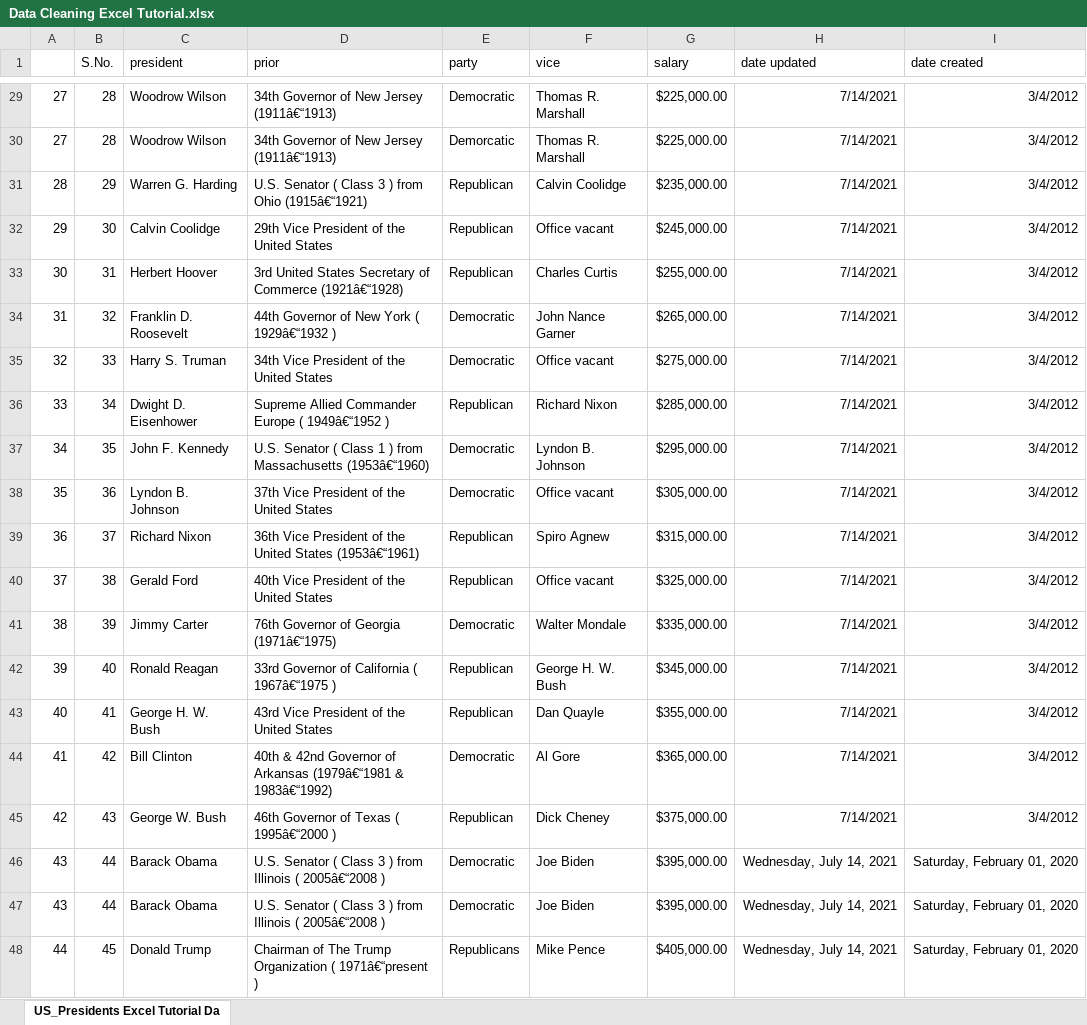
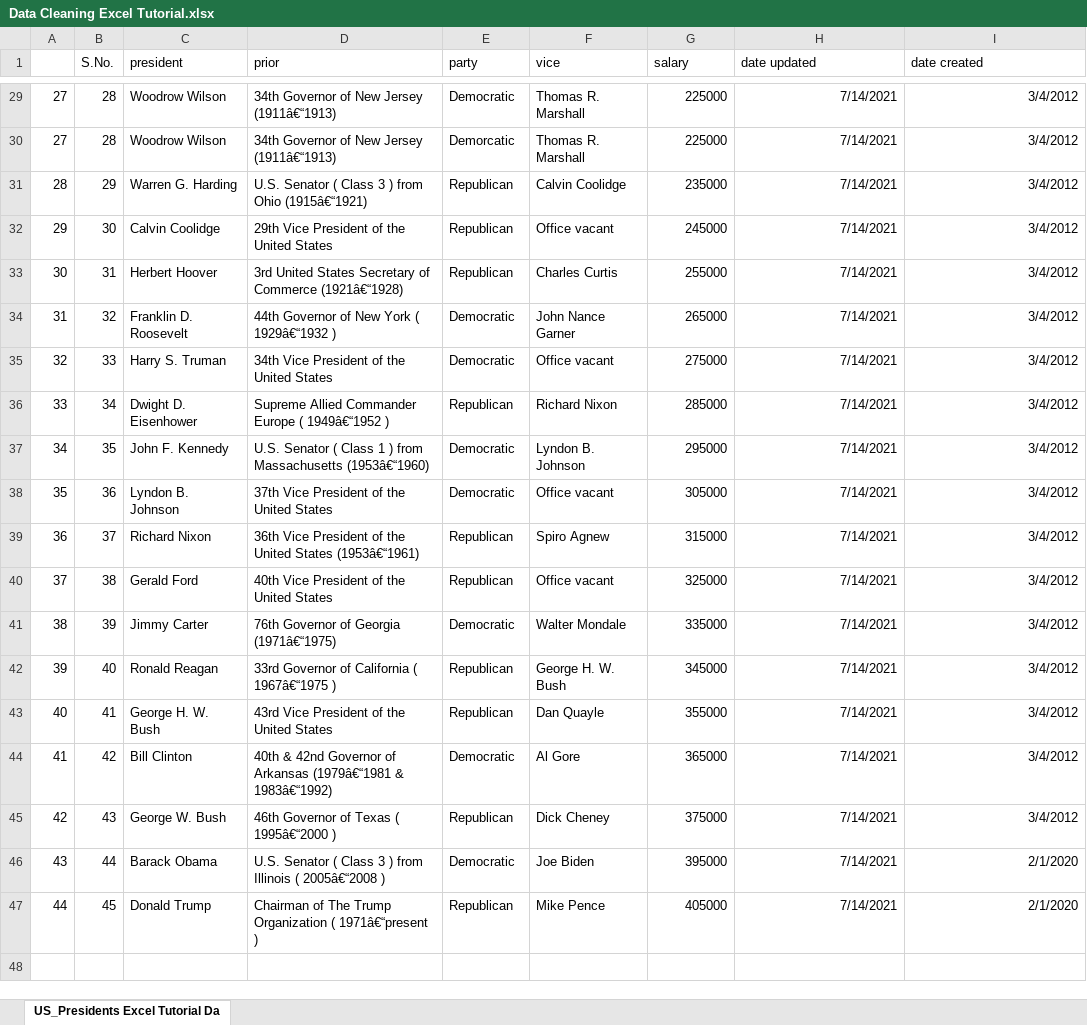
Before and after one commit to FirasBOUDHIEF/data-analyst-bootcamp, an Excel workbook: Data Cleaning Excel Tutorial.xlsx, sheet US_Presidents Excel Tutorial Da, drawn as a sheet; only a part is shown, gaps mark what is left out; values as stored, in another font and other column widths than the file's, no borders; removed rows and columns are numbered as before the commit, all else as after; the diff covers the shown part only; the diff names each change by its address in the sheet, - before the commit and + after, or states it on an @@ line.

Commit message:
6-Excel Data Cleaning Excel Tutorial

```diff
--- a/Data Cleaning Excel Tutorial.xlsx (sheet US_Presidents Excel Tutorial Da)
+++ b/Data Cleaning Excel Tutorial.xlsx (sheet US_Presidents Excel Tutorial Da)
-G29:G30 (salary): $225,000.00
+G29:G30 (salary): 225000
-G31 (salary): $235,000.00
+G31 (salary): 235000
-G32 (salary): $245,000.00
+G32 (salary): 245000
-G33 (salary): $255,000.00
+G33 (salary): 255000
-G34 (salary): $265,000.00
+G34 (salary): 265000
-G35 (salary): $275,000.00
+G35 (salary): 275000
-G36 (salary): $285,000.00
+G36 (salary): 285000
-G37 (salary): $295,000.00
+G37 (salary): 295000
-G38 (salary): $305,000.00
+G38 (salary): 305000
-G39 (salary): $315,000.00
+G39 (salary): 315000
-G40 (salary): $325,000.00
+G40 (salary): 325000
-G41 (salary): $335,000.00
+G41 (salary): 335000
-G42 (salary): $345,000.00
+G42 (salary): 345000
-G43 (salary): $355,000.00
+G43 (salary): 355000
-G44 (salary): $365,000.00
+G44 (salary): 365000
-G45 (salary): $375,000.00
+G45 (salary): 375000
-G46 (salary): $395,000.00
+G46 (salary): 395000
-H46 (date updated): Wednesday, July 14, 2021
+H46 (date updated): 7/14/2021
-I46 (date created): Saturday, February 01, 2020
+I46 (date created): 2/1/2020
-row 47: 43 | 44 | Barack Obama | U.S. Senator ( Class 3 ) from Illinois ( 2005â€“2008 ) | Democratic | Joe Biden | $395,000.00 | Wednesday, July 14, 2021 | Saturday, February 01, 2020
-E47 (party): Republicans
+E47 (party): Republican
-G47 (salary): $405,000.00
+G47 (salary): 405000
-H47 (date updated): Wednesday, July 14, 2021
+H47 (date updated): 7/14/2021
-I47 (date created): Saturday, February 01, 2020
+I47 (date created): 2/1/2020
```
Also changed, not shown: 32 edited cells elsewhere in this sheet.
